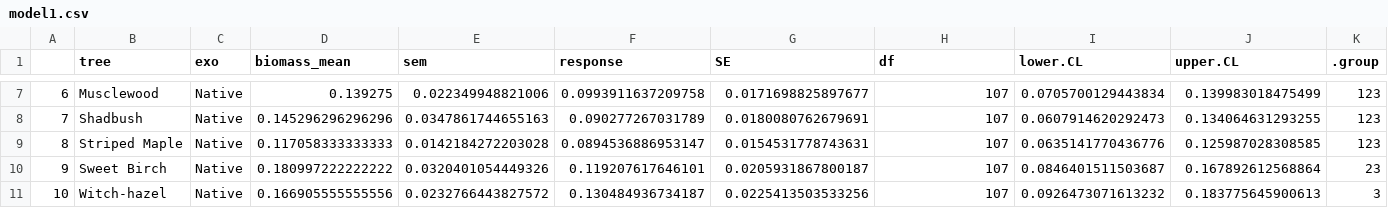
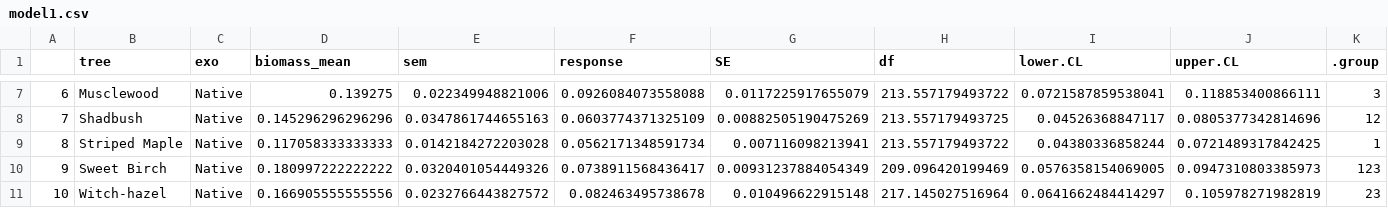
Before and after one commit to robclark19/HamburgerForest, a CSV file: Data/Models/model1.csv, drawn as a sheet; only a part is shown, gaps mark what is left out; the diff covers the shown part only.

```diff
--- a/Data/Models/model1.csv
+++ b/Data/Models/model1.csv
@@ -7,5 +7,5 @@
-"6","Musclewood","Native",0.139275,0.022349948821006,0.0993911637209758,0.0171698825897677,107,0.0705700129443834,0.139983018475499," 123"
-"7","Shadbush","Native",0.145296296296296,0.0347861744655163,0.090277267031789,0.0180080762679691,107,0.0607914620292473,0.134064631293255," 123"
-"8","Striped Maple","Native",0.117058333333333,0.0142184272203028,0.0894536886953147,0.0154531778743631,107,0.0635141770436776,0.125987028308585," 123"
-"9","Sweet Birch","Native",0.180997222222222,0.0320401054449326,0.119207617646101,0.0205931867800187,107,0.0846401511503687,0.167892612568864,"  23"
-"10","Witch-hazel","Native",0.166905555555556,0.0232766443827572,0.130484936734187,0.0225413503533256,107,0.0926473071613232,0.183775645900613,"   3"
+"6","Musclewood","Native",0.139275,0.022349948821006,0.0926084073558088,0.0117225917655079,213.557179493722,0.0721587859538041,0.118853400866111,"   3"
+"7","Shadbush","Native",0.145296296296296,0.0347861744655163,0.0603774371325109,0.00882505190475269,213.557179493725,0.04526368847117,0.0805377342814696," 12 "
+"8","Striped Maple","Native",0.117058333333333,0.0142184272203028,0.0562171348591734,0.007116098213941,213.557179493722,0.04380336858244,0.0721489317842425," 1  "
+"9","Sweet Birch","Native",0.180997222222222,0.0320401054449326,0.0738911568436417,0.00931237884054349,209.096420199469,0.0576358154069005,0.0947310803385973," 123"
+"10","Witch-hazel","Native",0.166905555555556,0.0232766443827572,0.082463495738678,0.010496622915148,217.145027516964,0.0641662484414297,0.105978271982819,"  23"
```
Also changed, not shown: 29 edited cells elsewhere in this file, 9 other files.
